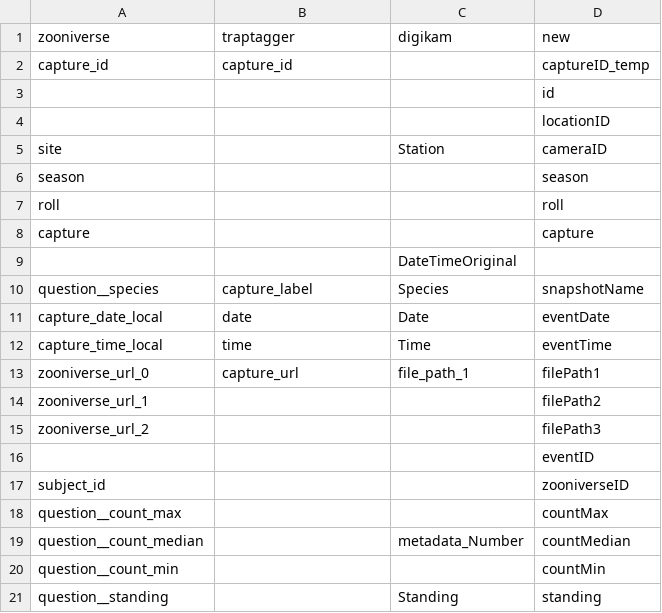
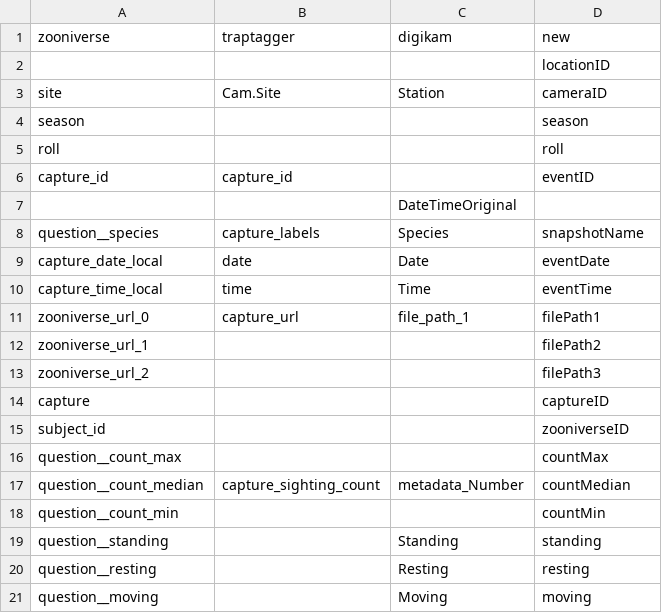
Before and after one commit to SnapshotSafari/standard-merge, a CSV file: docs/standard.csv, drawn as a sheet; only a part is shown; the shorter side is filled out with more unchanged rows.

Commit message:
adapted code for most recent TrapTagger data format

```diff
--- a/docs/standard.csv
+++ b/docs/standard.csv
@@ -1,11 +1,9 @@
 zooniverse,traptagger,digikam,new
-capture_id,capture_id,,captureID_temp
-,,,id
 ,,,locationID
-site,,Station,cameraID
+site,Cam.Site,Station,cameraID
 season,,,season
 roll,,,roll
-capture,,,capture
+capture_id,capture_id,,eventID
 ,,DateTimeOriginal,
-question__species,capture_label,Species,snapshotName
+question__species,capture_labels,Species,snapshotName
 capture_date_local,date,Date,eventDate
@@ -15,6 +13,6 @@ zooniverse_url_1,,,filePath2
 zooniverse_url_2,,,filePath3
-,,,eventID
+capture,,,captureID
 subject_id,,,zooniverseID
 question__count_max,,,countMax
-question__count_median,,metadata_Number,countMedian
+question__count_median,capture_sighting_count,metadata_Number,countMedian
 question__count_min,,,countMin
```
Also changed, not shown: 6 other files.
